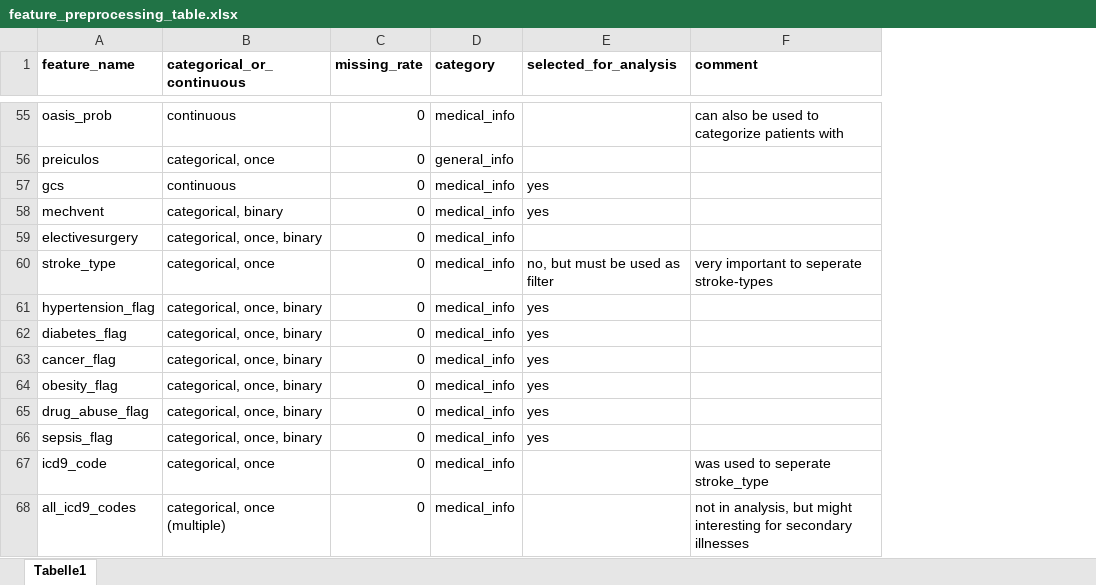
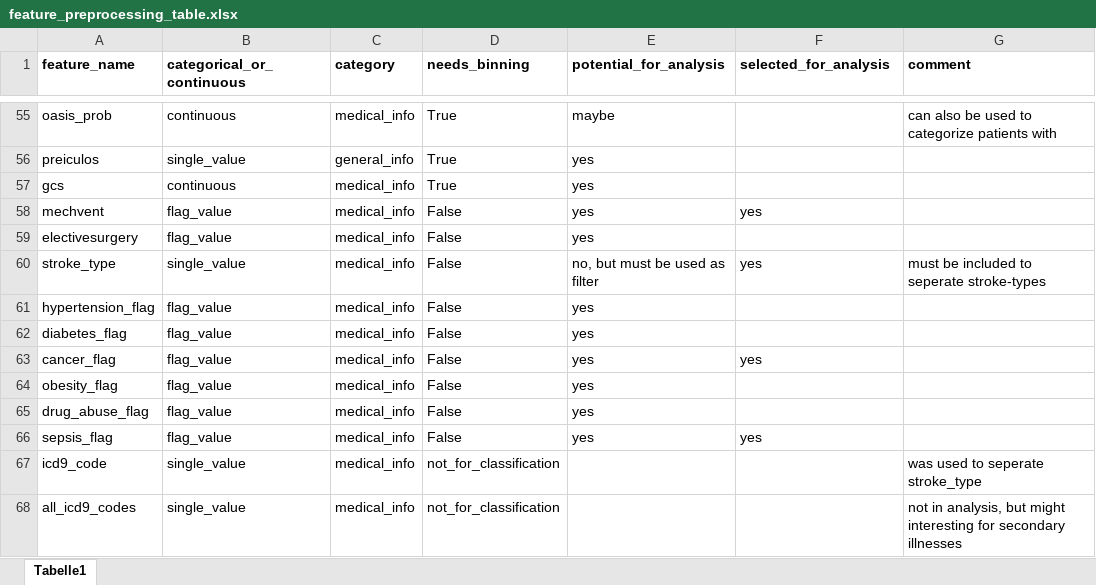
Before and after one commit to JayVeezy1/MA_thesis, an Excel workbook: supplements/feature_preprocessing_table.xlsx, sheet Tabelle1, drawn as a sheet; only a part is shown, gaps mark what is left out; values as stored, in another font and other column widths than the file's, no borders; removed rows and columns are numbered as before the commit, all else as after; the diff covers the shown part only; the diff names each change by its address in the sheet, - before the commit and + after, or states it on an @@ line.

Commit message:
changed pip version because Pacmap (-> not running perfectly), built prototype for correlation, clustering, classification, general_statistics, added feature_preprocessing_table.xlsx, finished cache_IO.py

```diff
--- a/supplements/feature_preprocessing_table.xlsx (sheet Tabelle1)
+++ b/supplements/feature_preprocessing_table.xlsx (sheet Tabelle1)
-column C (missing_rate), rows 55-68: all 0
+column D (needs_binning), rows 55-68: True | True | True | False | False | False | False | False | False | False | False | False | not_for_classification | not_for_classification
+column E (potential_for_analysis), rows 55-66: maybe | yes | yes | yes | yes | no, but must be used as filter | yes | yes | yes | yes | yes | yes
-B56 (categorical_or_continuous): categorical, once
+B56 (categorical_or_continuous): single_value
-F57 (selected_for_analysis): yes
+F57 (selected_for_analysis): (empty)
-B58 (categorical_or_continuous): categorical, binary
+B58 (categorical_or_continuous): flag_value
-B59 (categorical_or_continuous): categorical, once, binary
+B59 (categorical_or_continuous): flag_value
-B60 (categorical_or_continuous): categorical, once
+B60 (categorical_or_continuous): single_value
-F60 (selected_for_analysis): no, but must be used as filter
+F60 (selected_for_analysis): yes
-G60 (comment): very important to seperate stroke-types
+G60 (comment): must be included to seperate stroke-types
-B61:B66 (categorical_or_continuous): categorical, once, binary
+B61:B66 (categorical_or_continuous): flag_value
-F61:F62 (selected_for_analysis): yes
+F61:F62 (selected_for_analysis): (empty)
-F64:F65 (selected_for_analysis): yes
+F64:F65 (selected_for_analysis): (empty)
-B67 (categorical_or_continuous): categorical, once
+B67 (categorical_or_continuous): single_value
-B68 (categorical_or_continuous): categorical, once (multiple)
+B68 (categorical_or_continuous): single_value
```
Also changed, not shown: 60 edited cells elsewhere in this sheet, 16 other files.
